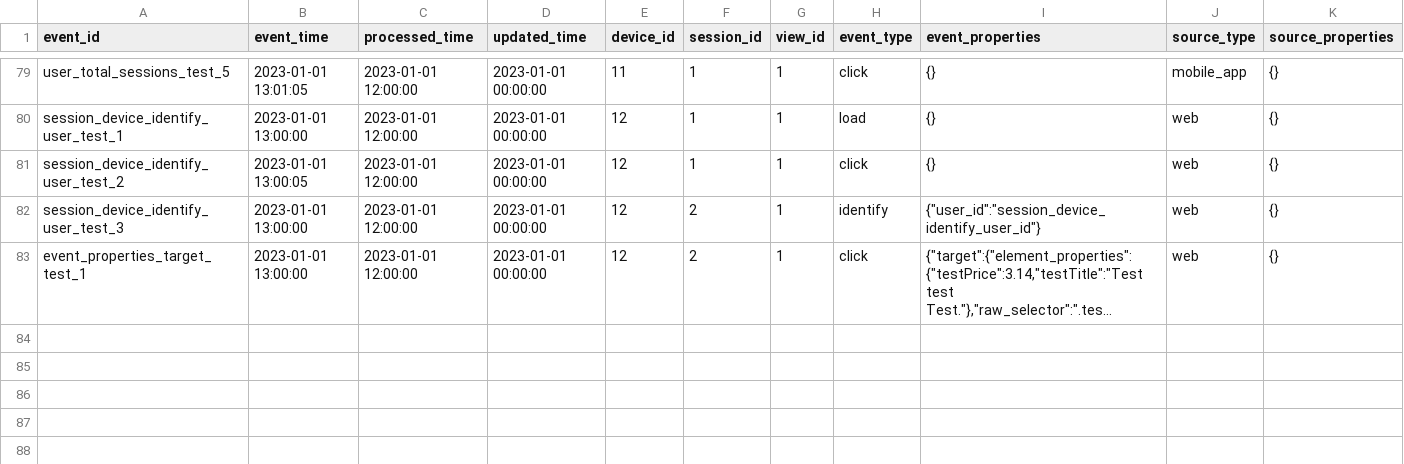
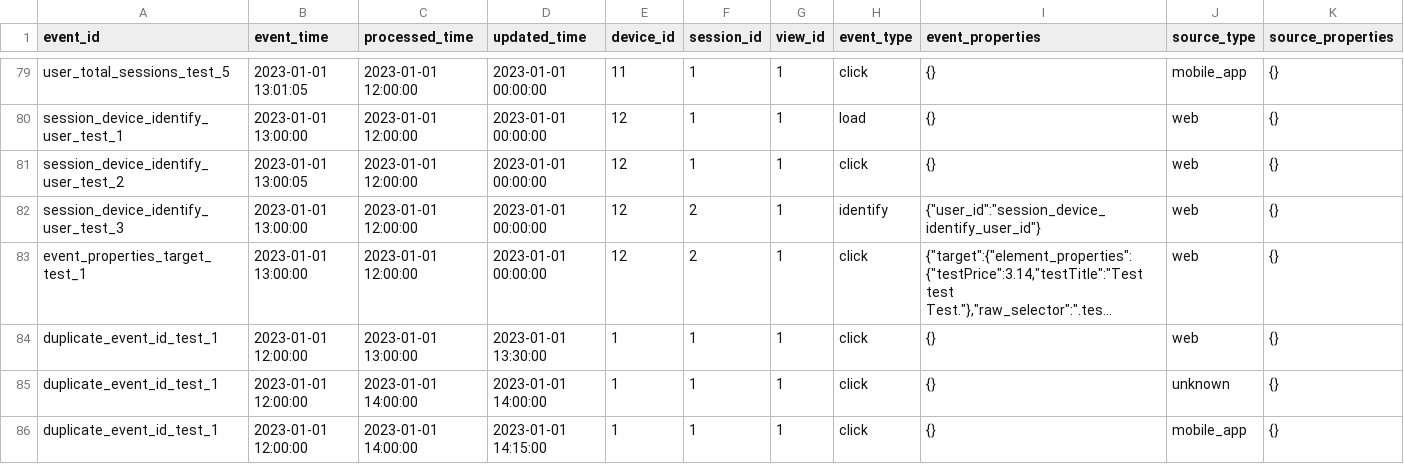
Before and after one commit to fullstorydev/dbt_fullstory, a CSV file: integration_tests/seeds/fullstory_events_integration_seeds.csv, drawn as a sheet; only a part is shown, gaps mark what is left out; long unchanged cells end in …; the diff names each change by its address in the sheet, - before the commit and + after, or states it on an @@ line.

Commit message:
add integration testing to test event_id tie breakers

```diff
--- a/integration_tests/seeds/fullstory_events_integration_seeds.csv
+++ b/integration_tests/seeds/fullstory_events_integration_seeds.csv
+row 84: duplicate_event_id_test_1 | 2023-01-01 12:00:00 | 2023-01-01 13:00:00 | 2023-01-01 13:30:00 | 1 | 1 | 1 | click | {} | web | {}
+row 85: duplicate_event_id_test_1 | 2023-01-01 12:00:00 | 2023-01-01 14:00:00 | 2023-01-01 14:00:00 | 1 | 1 | 1 | click | {} | unknown | {}
+row 86: duplicate_event_id_test_1 | 2023-01-01 12:00:00 | 2023-01-01 14:00:00 | 2023-01-01 14:15:00 | 1 | 1 | 1 | click | {} | mobile_app | {}
```
Also changed, not shown: 1 other file.
